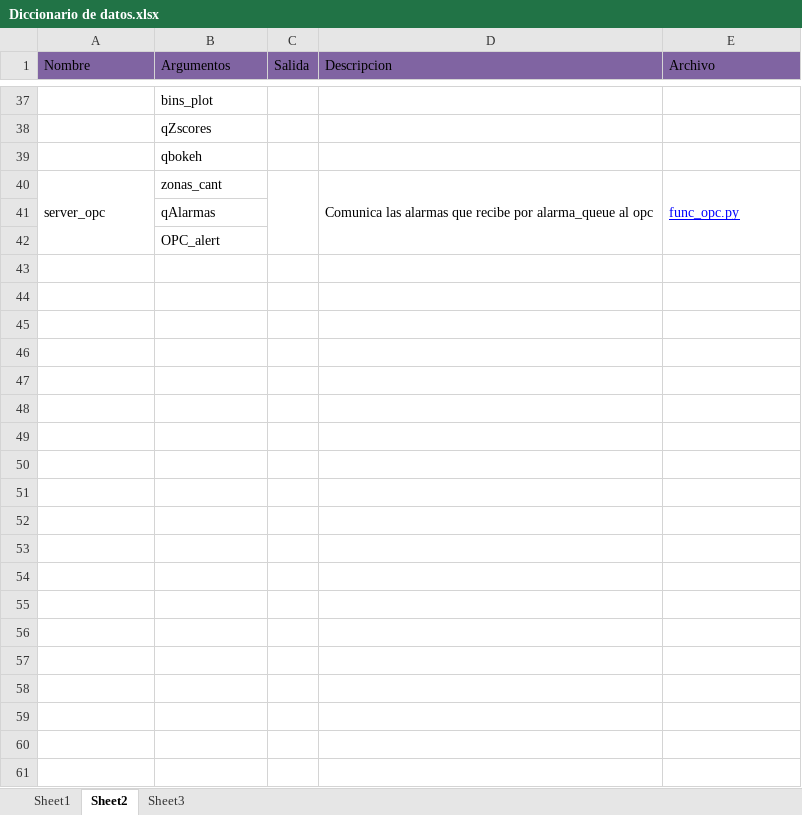
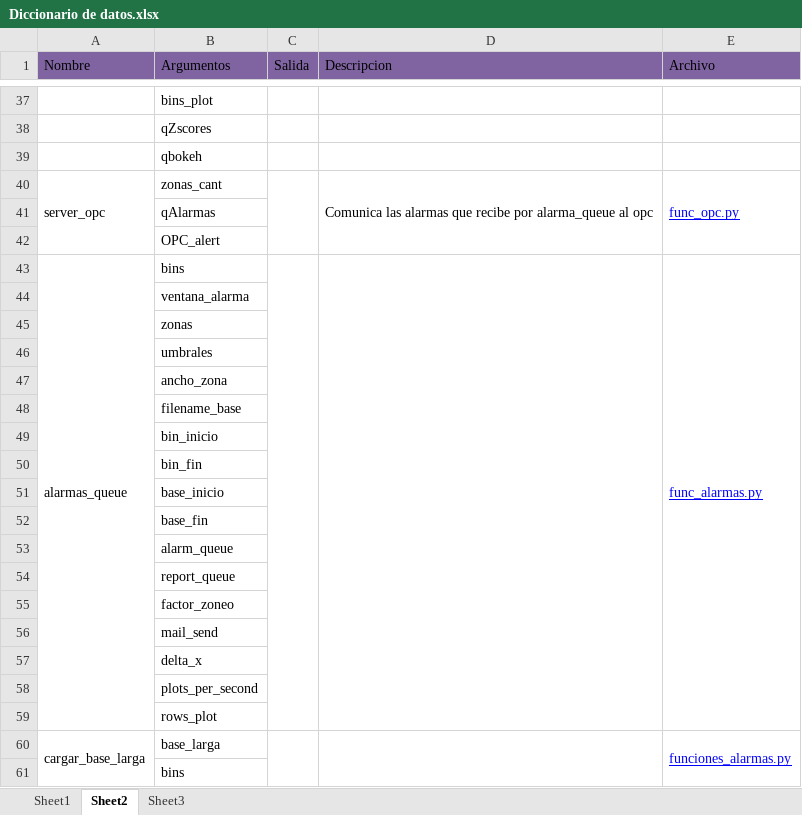
Before and after one commit to mvt-lsf/RADAS, an Excel workbook: Documentacion/Diccionario de datos.xlsx, sheet Sheet2, drawn as a sheet; only a part is shown, gaps mark what is left out; values as stored, in another font and other column widths than the file's, no borders; the diff covers the shown part only; the diff names each change by its address in the sheet, - before the commit and + after, or states it on an @@ line.

Commit message:
Agregados datos y variables de alarmas (incompleto)

```diff
--- a/Documentacion/Diccionario de datos.xlsx (sheet Sheet2)
+++ b/Documentacion/Diccionario de datos.xlsx (sheet Sheet2)
+row 43: alarmas_queue | bins |  |  | func_alarmas.py
+row 44:  | ventana_alarma
+row 45:  | zonas
+row 46:  | umbrales
+row 47:  | ancho_zona
+row 48:  | filename_base
+row 49:  | bin_inicio
+row 50:  | bin_fin
+row 51:  | base_inicio
+row 52:  | base_fin
+row 53:  | alarm_queue
+row 54:  | report_queue
+row 55:  | factor_zoneo
+row 56:  | mail_send
+row 57:  | delta_x
+row 58:  | plots_per_second
+row 59:  | rows_plot
+row 60: cargar_base_larga | base_larga |  |  | funciones_alarmas.py
+row 61:  | bins
```
Also changed, not shown: 48 added rows elsewhere in this sheet, sheet Sheet1.
